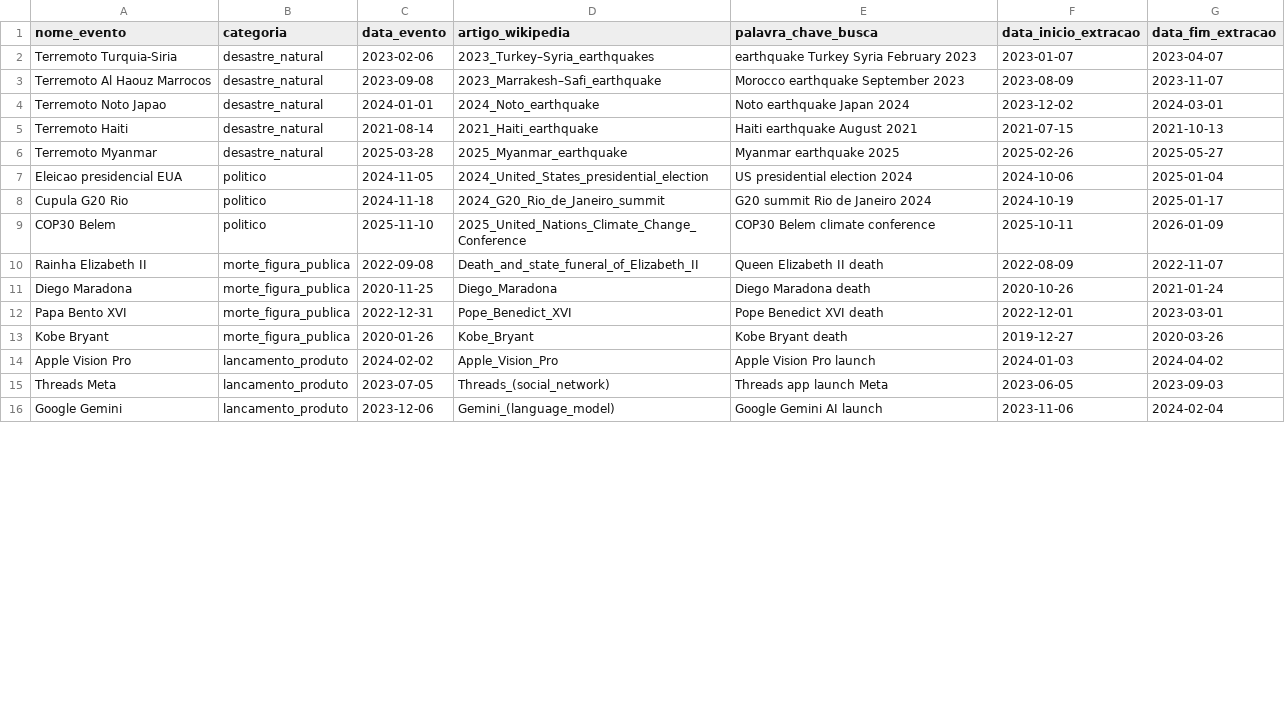
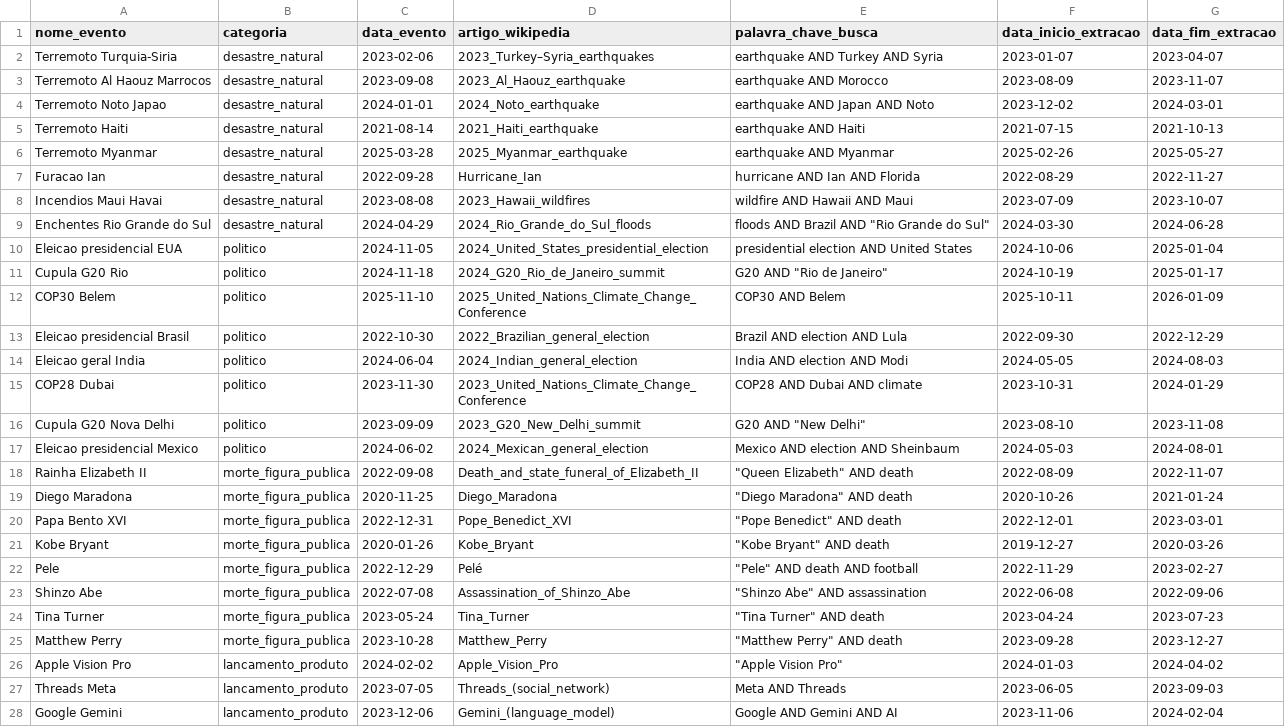
Before and after one commit to olavopgroto/TG2026, a CSV file: hop/dados_referencia/eventos_curados.csv, drawn as a sheet; only a part is shown; the diff covers the shown part only.

Commit message:
feat(curadoria): expande para 40 eventos com curadoria automatizada de artigos relacionados

```diff
--- a/hop/dados_referencia/eventos_curados.csv
+++ b/hop/dados_referencia/eventos_curados.csv
@@ -1,16 +1,28 @@
 nome_evento,categoria,data_evento,artigo_wikipedia,palavra_chave_busca,data_inicio_extracao,data_fim_extracao
-Terremoto Turquia-Siria,desastre_natural,2023-02-06,2023_Turkey–Syria_earthquakes,earthquake Turkey Syria February 2023,2023-01-07,2023-04-07
-Terremoto Al Haouz Marrocos,desastre_natural,2023-09-08,2023_Marrakesh–Safi_earthquake,Morocco earthquake September 2023,2023-08-09,2023-11-07
-Terremoto Noto Japao,desastre_natural,2024-01-01,2024_Noto_earthquake,Noto earthquake Japan 2024,2023-12-02,2024-03-01
-Terremoto Haiti,desastre_natural,2021-08-14,2021_Haiti_earthquake,Haiti earthquake August 2021,2021-07-15,2021-10-13
-Terremoto Myanmar,desastre_natural,2025-03-28,2025_Myanmar_earthquake,Myanmar earthquake 2025,2025-02-26,2025-05-27
-Eleicao presidencial EUA,politico,2024-11-05,2024_United_States_presidential_election,US presidential election 2024,2024-10-06,2025-01-04
-Cupula G20 Rio,politico,2024-11-18,2024_G20_Rio_de_Janeiro_summit,G20 summit Rio de Janeiro 2024,2024-10-19,2025-01-17
-COP30 Belem,politico,2025-11-10,2025_United_Nations_Climate_Change_Conference,COP30 Belem climate conference,2025-10-11,2026-01-09
-Rainha Elizabeth II,morte_figura_publica,2022-09-08,Death_and_state_funeral_of_Elizabeth_II,Queen Elizabeth II death,2022-08-09,2022-11-07
-Diego Maradona,morte_figura_publica,2020-11-25,Diego_Maradona,Diego Maradona death,2020-10-26,2021-01-24
-Papa Bento XVI,morte_figura_publica,2022-12-31,Pope_Benedict_XVI,Pope Benedict XVI death,2022-12-01,2023-03-01
-Kobe Bryant,morte_figura_publica,2020-01-26,Kobe_Bryant,Kobe Bryant death,2019-12-27,2020-03-26
-Apple Vision Pro,lancamento_produto,2024-02-02,Apple_Vision_Pro,Apple Vision Pro launch,2024-01-03,2024-04-02
-Threads Meta,lancamento_produto,2023-07-05,Threads_(social_network),Threads app launch Meta,2023-06-05,2023-09-03
-Google Gemini,lancamento_produto,2023-12-06,Gemini_(language_model),Google Gemini AI launch,2023-11-06,2024-02-04
+Terremoto Turquia-Siria,desastre_natural,2023-02-06,2023_Turkey–Syria_earthquakes,earthquake AND Turkey AND Syria,2023-01-07,2023-04-07
+Terremoto Al Haouz Marrocos,desastre_natural,2023-09-08,2023_Al_Haouz_earthquake,earthquake AND Morocco,2023-08-09,2023-11-07
+Terremoto Noto Japao,desastre_natural,2024-01-01,2024_Noto_earthquake,earthquake AND Japan AND Noto,2023-12-02,2024-03-01
+Terremoto Haiti,desastre_natural,2021-08-14,2021_Haiti_earthquake,earthquake AND Haiti,2021-07-15,2021-10-13
+Terremoto Myanmar,desastre_natural,2025-03-28,2025_Myanmar_earthquake,earthquake AND Myanmar,2025-02-26,2025-05-27
+Furacao Ian,desastre_natural,2022-09-28,Hurricane_Ian,hurricane AND Ian AND Florida,2022-08-29,2022-11-27
+Incendios Maui Havai,desastre_natural,2023-08-08,2023_Hawaii_wildfires,wildfire AND Hawaii AND Maui,2023-07-09,2023-10-07
+Enchentes Rio Grande do Sul,desastre_natural,2024-04-29,2024_Rio_Grande_do_Sul_floods,floods AND Brazil AND "Rio Grande do Sul",2024-03-30,2024-06-28
+Eleicao presidencial EUA,politico,2024-11-05,2024_United_States_presidential_election,presidential election AND United States,2024-10-06,2025-01-04
+Cupula G20 Rio,politico,2024-11-18,2024_G20_Rio_de_Janeiro_summit,G20 AND "Rio de Janeiro",2024-10-19,2025-01-17
+COP30 Belem,politico,2025-11-10,2025_United_Nations_Climate_Change_Conference,COP30 AND Belem,2025-10-11,2026-01-09
+Eleicao presidencial Brasil,politico,2022-10-30,2022_Brazilian_general_election,Brazil AND election AND Lula,2022-09-30,2022-12-29
+Eleicao geral India,politico,2024-06-04,2024_Indian_general_election,India AND election AND Modi,2024-05-05,2024-08-03
+COP28 Dubai,politico,2023-11-30,2023_United_Nations_Climate_Change_Conference,COP28 AND Dubai AND climate,2023-10-31,2024-01-29
+Cupula G20 Nova Delhi,politico,2023-09-09,2023_G20_New_Delhi_summit,G20 AND "New Delhi",2023-08-10,2023-11-08
+Eleicao presidencial Mexico,politico,2024-06-02,2024_Mexican_general_election,Mexico AND election AND Sheinbaum,2024-05-03,2024-08-01
+Rainha Elizabeth II,morte_figura_publica,2022-09-08,Death_and_state_funeral_of_Elizabeth_II,"""Queen Elizabeth"" AND death",2022-08-09,2022-11-07
+Diego Maradona,morte_figura_publica,2020-11-25,Diego_Maradona,"""Diego Maradona"" AND death",2020-10-26,2021-01-24
+Papa Bento XVI,morte_figura_publica,2022-12-31,Pope_Benedict_XVI,"""Pope Benedict"" AND death",2022-12-01,2023-03-01
+Kobe Bryant,morte_figura_publica,2020-01-26,Kobe_Bryant,"""Kobe Bryant"" AND death",2019-12-27,2020-03-26
+Pele,morte_figura_publica,2022-12-29,Pelé,"""Pele"" AND death AND football",2022-11-29,2023-02-27
+Shinzo Abe,morte_figura_publica,2022-07-08,Assassination_of_Shinzo_Abe,"""Shinzo Abe"" AND assassination",2022-06-08,2022-09-06
+Tina Turner,morte_figura_publica,2023-05-24,Tina_Turner,"""Tina Turner"" AND death",2023-04-24,2023-07-23
+Matthew Perry,morte_figura_publica,2023-10-28,Matthew_Perry,"""Matthew Perry"" AND death",2023-09-28,2023-12-27
+Apple Vision Pro,lancamento_produto,2024-02-02,Apple_Vision_Pro,"""Apple Vision Pro""",2024-01-03,2024-04-02
+Threads Meta,lancamento_produto,2023-07-05,Threads_(social_network),Meta AND Threads,2023-06-05,2023-09-03
+Google Gemini,lancamento_produto,2023-12-06,Gemini_(language_model),Google AND Gemini AND AI,2023-11-06,2024-02-04
```
Also changed, not shown: 8 added rows and 5 edited cells elsewhere in this file, 4 other files.
